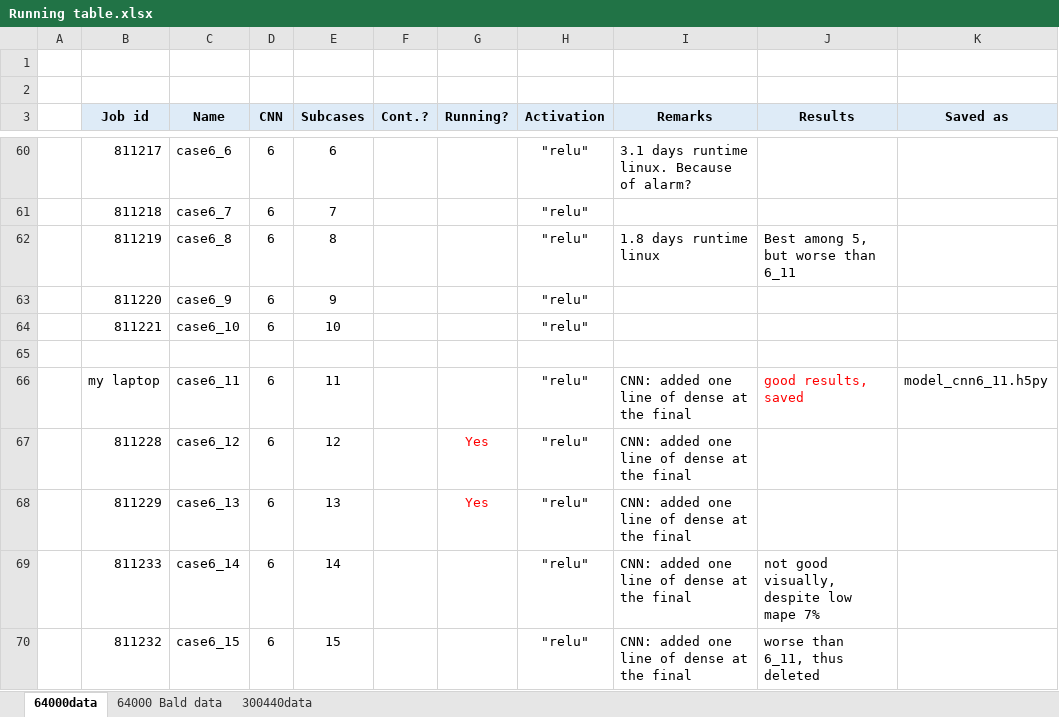
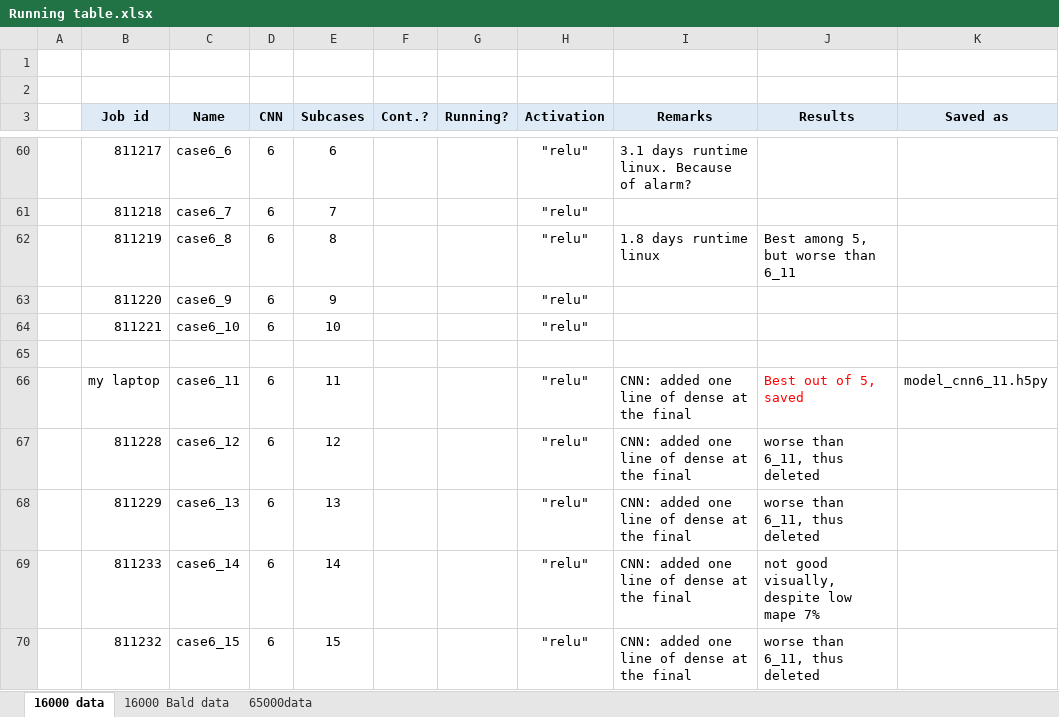
Before and after one commit to ramm777/expfracML, an Excel workbook: Running table.xlsx, sheet 16000 data, drawn as a sheet; only a part is shown, gaps mark what is left out; values as stored, in another font and other column widths than the file's, no borders; the diff names each change by its address in the sheet, - before the commit and + after, or states it on an @@ line.

Commit message:
Running new 65000+10110

```diff
--- a/Running table.xlsx (sheet 16000 data)
+++ b/Running table.xlsx (sheet 16000 data)
-sheet tab: 64000data
+sheet tab: 16000 data
-sheet tab: 64000 Bald data
+sheet tab: 16000 Bald data
-sheet tab: 300440data
+sheet tab: 65000data
-J66 (Results): good results, saved
+J66 (Results): Best out of 5, saved
-G67:G68 (Running?): Yes
+G67:G68 (Running?): (empty)
-J67:J68 (Results): (empty)
+J67:J68 (Results): worse than 6_11, thus deleted
```
Also changed, not shown: sheet 65000data, 1 other file.
